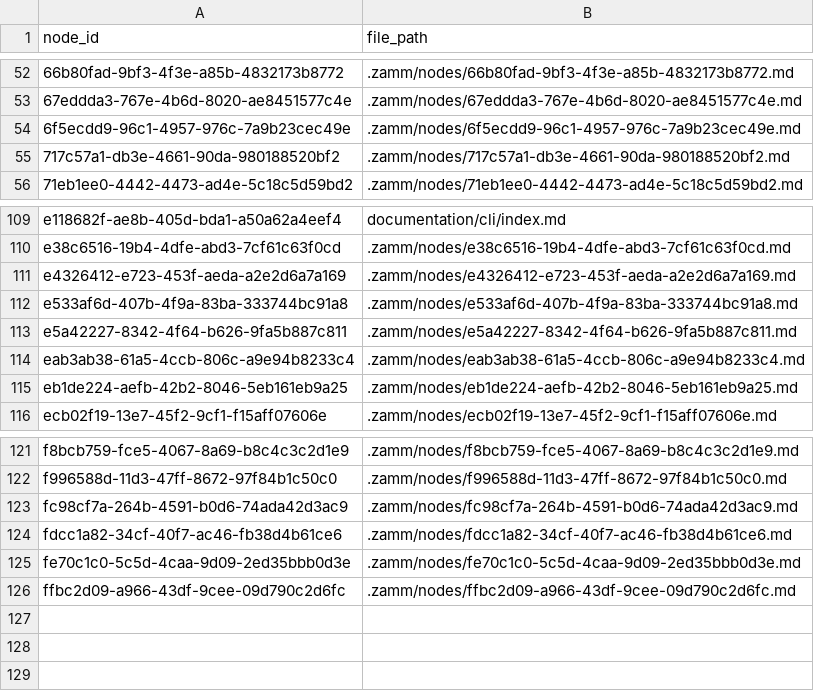
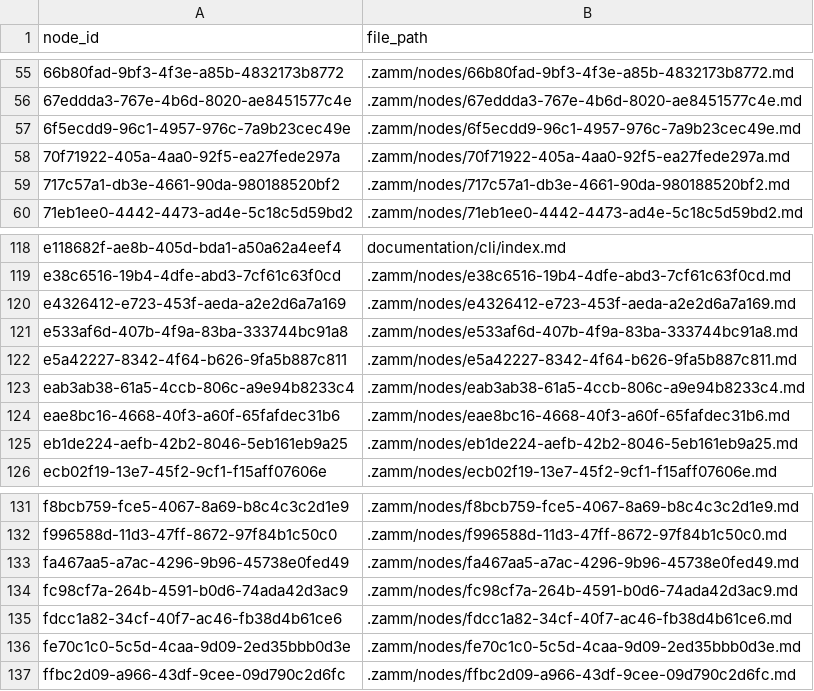
Before and after one commit to zamm-dev/zamm-golang-mvp-11, a CSV file: .zamm/node-files.csv, drawn as a sheet; only a part is shown, gaps mark what is left out; the diff covers the shown part only; the diff names each change by its address in the sheet, - before the commit and + after, or states it on an @@ line.

Commit message:
Add command to restore missing node files

```diff
--- a/.zamm/node-files.csv
+++ b/.zamm/node-files.csv
+row 58: 70f71922-405a-4aa0-92f5-ea27fede297a | .zamm/nodes/70f71922-405a-4aa0-92f5-ea27fede297a.md
+row 124: eae8bc16-4668-40f3-a60f-65fafdec31b6 | .zamm/nodes/eae8bc16-4668-40f3-a60f-65fafdec31b6.md
+row 133: fa467aa5-a7ac-4296-9b96-45738e0fed49 | .zamm/nodes/fa467aa5-a7ac-4296-9b96-45738e0fed49.md
```
Also changed, not shown: 8 added rows elsewhere in this file, .zamm/commit-links.csv, .zamm/spec-links.csv, 3 other files.
